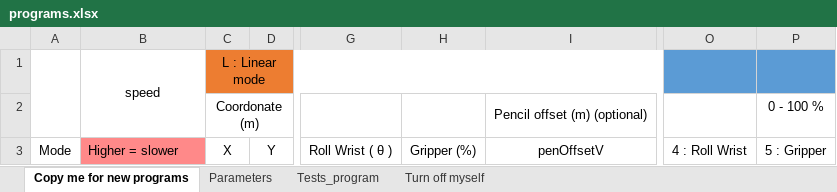
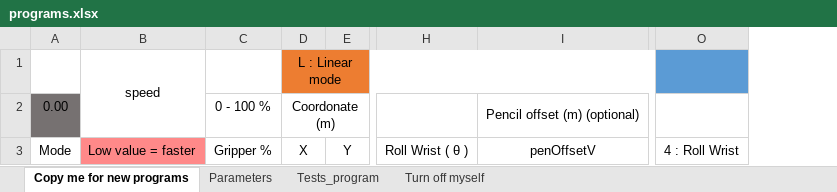
Before and after one commit to DOlivier4444/Robot_YOUPI, an Excel workbook: 3_Programmation/Raspberry_PI/programs.xlsx, sheet Copy me for new programs, drawn as a sheet; only a part is shown, gaps mark what is left out; values as stored, in another font and other column widths than the file's, no borders; conditional formats not drawn; removed rows and columns are numbered as before the commit, all else as after; the diff names each change by its address in the sheet, - before the commit and + after, or states it on an @@ line.

```diff
--- a/3_Programmation/Raspberry_PI/programs.xlsx (sheet Copy me for new programs)
+++ b/3_Programmation/Raspberry_PI/programs.xlsx (sheet Copy me for new programs)
+column C, rows 2-3: 0 - 100 % | Gripper %
-column H, row 3: Gripper (%)
-column P, rows 2-3: 0 - 100 % | 5 : Gripper
-A1:A2 merged
-A2: (empty)
+A2: 0.00
-A2 fill: none
+A2 fill: #767171
-B3: Higher = slower
+B3: Low value = faster
```
Also changed, not shown: sheet Tests_program, sheet Turn off myself, 49 other files.
